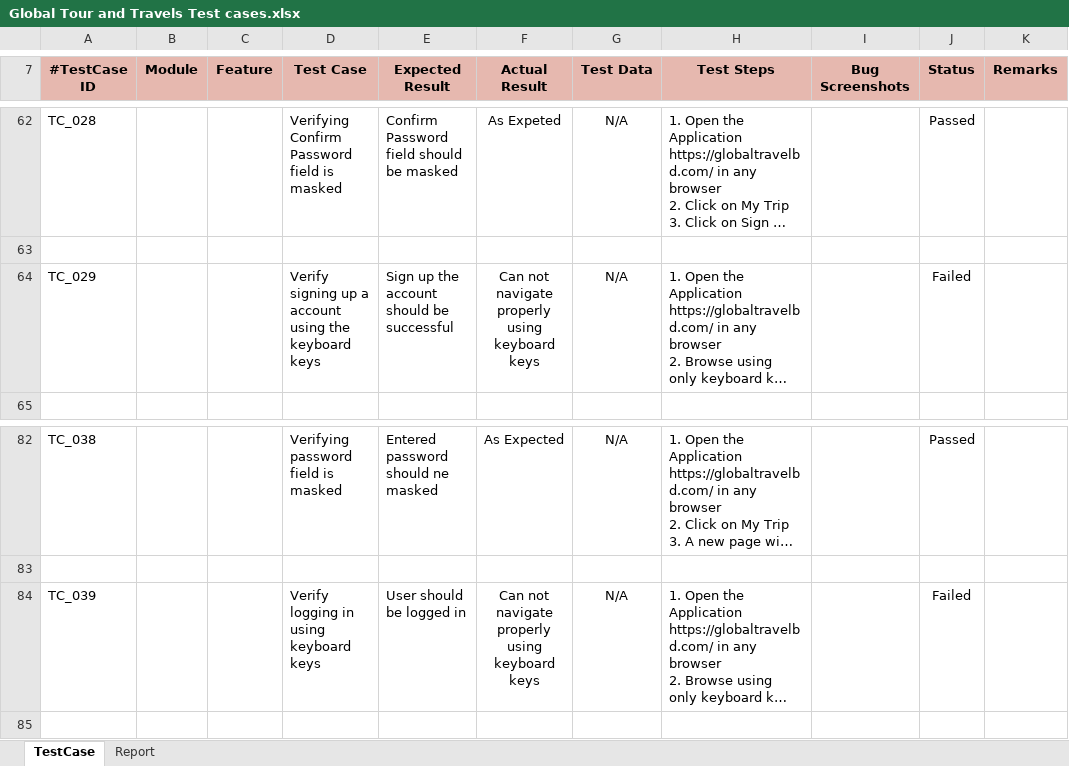
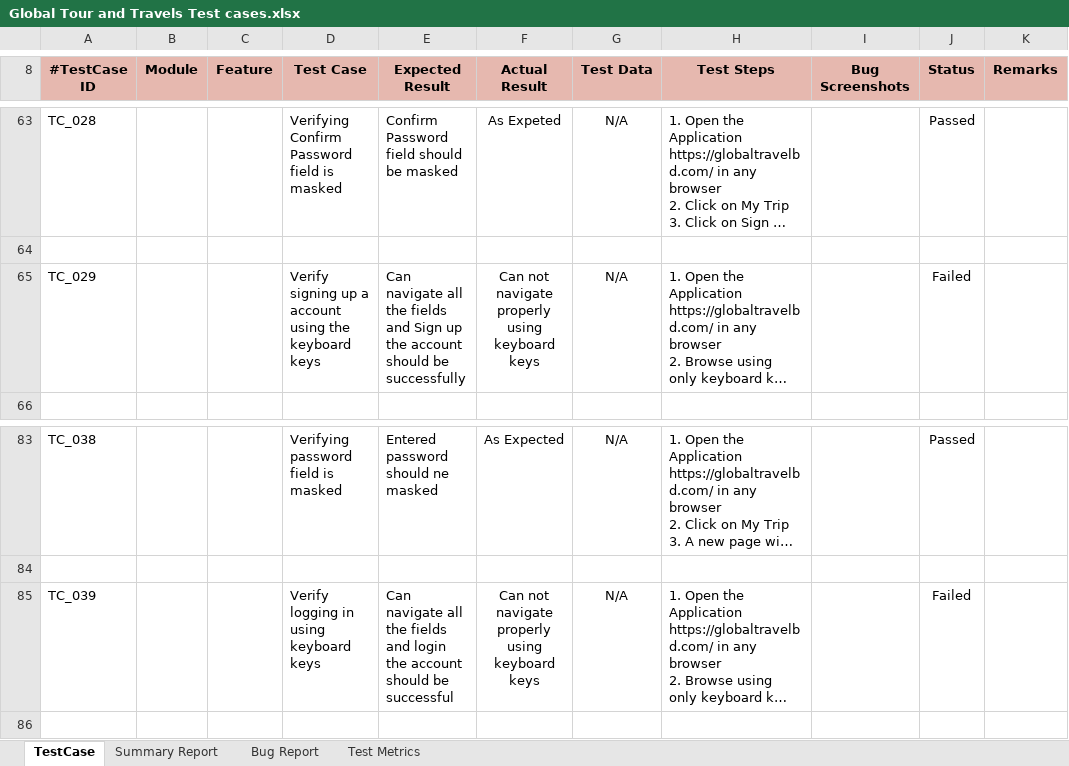
Before and after one commit to topoti/Global-Tour-and-Travels, an Excel workbook: Global Tour and Travels Test cases.xlsx, sheet TestCase, drawn as a sheet; only a part is shown, gaps mark what is left out; long unchanged cells end in …; values as stored, in another font and other column widths than the file's, no borders; conditional formats not drawn; addresses are those after the commit; the diff covers the shown part only; the diff names each change by its address in the sheet, - before the commit and + after, or states it on an @@ line.

```diff
--- a/Global Tour and Travels Test cases.xlsx (sheet TestCase)
+++ b/Global Tour and Travels Test cases.xlsx (sheet TestCase)
-sheet tab: Report
+sheet tab: Summary Report
+sheet tab: Bug Report
+sheet tab: Test Metrics
-E65 (Expected Result): Sign up the account should be successful
+E65 (Expected Result): Can navigate all the fields and Sign up the account should be successfully
-E85 (Expected Result): User should be logged in
+E85 (Expected Result): Can navigate all the fields and login the account should be successful
```
Also changed, not shown: 1 added row, 2 removed rows and 4 edited cells elsewhere in this sheet, sheet Summary Report, formulas that keep their value, charts or pictures.
